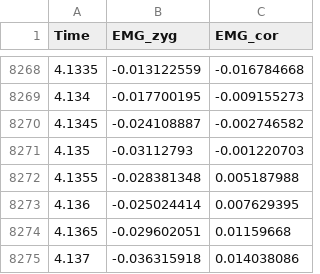
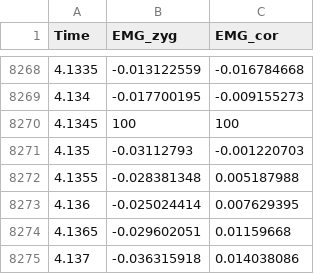
Before and after one commit to WiIIson/EMGFlow-Python-Package, a CSV file: src/EMGFlow/data/sample_data_04.csv, drawn as a sheet; only a part is shown, gaps mark what is left out.

```diff
--- a/src/EMGFlow/data/sample_data_04.csv
+++ b/src/EMGFlow/data/sample_data_04.csv
@@ -8269,3 +8269,3 @@ Time,EMG_zyg,EMG_cor
 4.134,-0.017700195,-0.009155273
-4.1345,-0.024108887,-0.002746582
+4.1345,100,100
 4.135,-0.03112793,-0.001220703
```
Also changed, not shown: src/EMGFlow/data/sample_data_02.csv, 6 other files.
